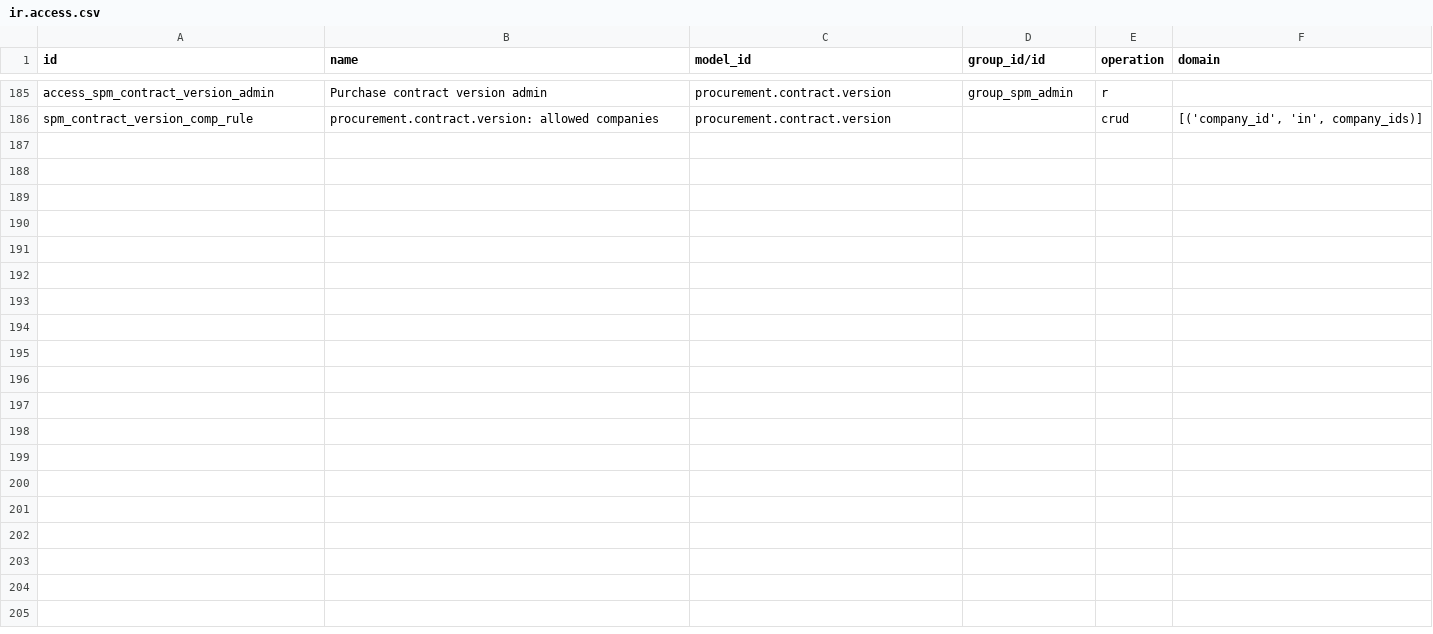
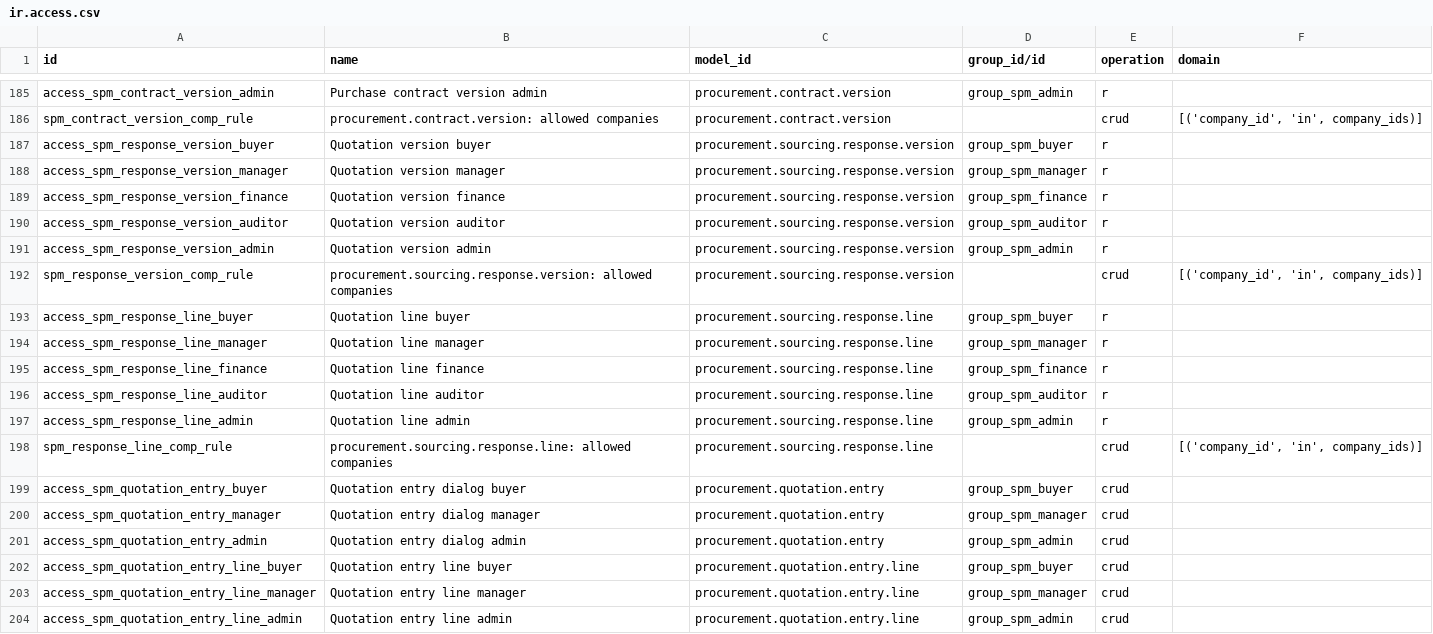
Before and after one commit to duonglong/dummyrepo, a CSV file: supplier_procurement_management_hub/security/ir.access.csv, drawn as a sheet; only a part is shown, gaps mark what is left out.

```diff
--- a/supplier_procurement_management_hub/security/ir.access.csv
+++ b/supplier_procurement_management_hub/security/ir.access.csv
@@ -186 +186,19 @@ access_spm_contract_version_admin,Purchase contract version admin,procurement.co
 spm_contract_version_comp_rule,procurement.contract.version: allowed companies,procurement.contract.version,,crud,"[('company_id', 'in', company_ids)]"
+access_spm_response_version_buyer,Quotation version buyer,procurement.sourcing.response.version,group_spm_buyer,r,
+access_spm_response_version_manager,Quotation version manager,procurement.sourcing.response.version,group_spm_manager,r,
+access_spm_response_version_finance,Quotation version finance,procurement.sourcing.response.version,group_spm_finance,r,
+access_spm_response_version_auditor,Quotation version auditor,procurement.sourcing.response.version,group_spm_auditor,r,
+access_spm_response_version_admin,Quotation version admin,procurement.sourcing.response.version,group_spm_admin,r,
+spm_response_version_comp_rule,procurement.sourcing.response.version: allowed companies,procurement.sourcing.response.version,,crud,"[('company_id', 'in', company_ids)]"
+access_spm_response_line_buyer,Quotation line buyer,procurement.sourcing.response.line,group_spm_buyer,r,
+access_spm_response_line_manager,Quotation line manager,procurement.sourcing.response.line,group_spm_manager,r,
+access_spm_response_line_finance,Quotation line finance,procurement.sourcing.response.line,group_spm_finance,r,
+access_spm_response_line_auditor,Quotation line auditor,procurement.sourcing.response.line,group_spm_auditor,r,
+access_spm_response_line_admin,Quotation line admin,procurement.sourcing.response.line,group_spm_admin,r,
+spm_response_line_comp_rule,procurement.sourcing.response.line: allowed companies,procurement.sourcing.response.line,,crud,"[('company_id', 'in', company_ids)]"
+access_spm_quotation_entry_buyer,Quotation entry dialog buyer,procurement.quotation.entry,group_spm_buyer,crud,
+access_spm_quotation_entry_manager,Quotation entry dialog manager,procurement.quotation.entry,group_spm_manager,crud,
+access_spm_quotation_entry_admin,Quotation entry dialog admin,procurement.quotation.entry,group_spm_admin,crud,
+access_spm_quotation_entry_line_buyer,Quotation entry line buyer,procurement.quotation.entry.line,group_spm_buyer,crud,
+access_spm_quotation_entry_line_manager,Quotation entry line manager,procurement.quotation.entry.line,group_spm_manager,crud,
+access_spm_quotation_entry_line_admin,Quotation entry line admin,procurement.quotation.entry.line,group_spm_admin,crud,
```
Also changed, not shown: 15 other files.
